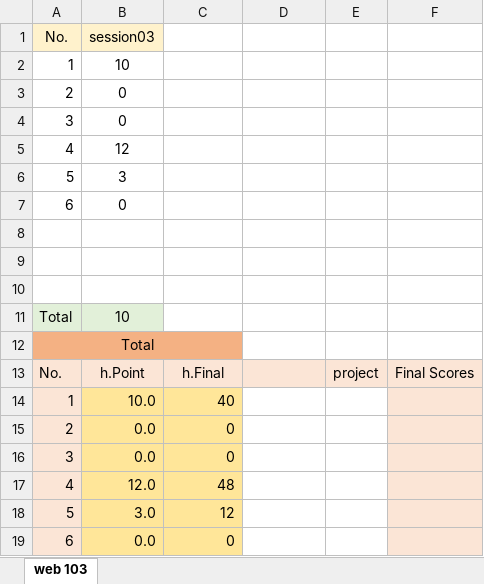
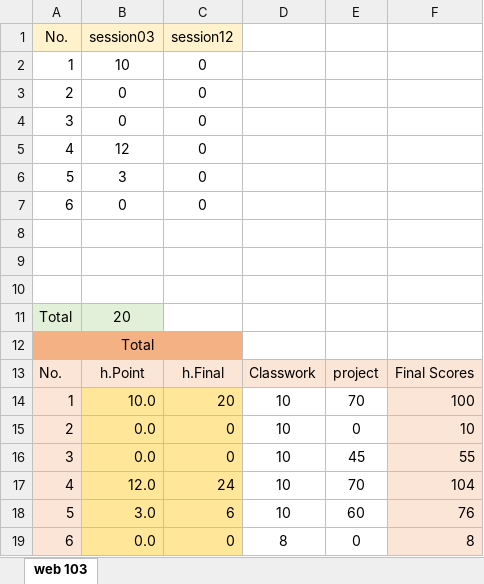
Before and after one commit to mkazemiraz/mft-scores, an Excel workbook: 103/103.xlsx, sheet web 103, drawn as a sheet; values as stored, in another font and other column widths than the file's, no borders; the diff names each change by its address in the sheet, - before the commit and + after, or states it on an @@ line.

```diff
--- a/103/103.xlsx (sheet web 103)
+++ b/103/103.xlsx (sheet web 103)
-C1: (empty)
+C1: session12
-C1 fill: none
+C1 fill: #FFF2CC
-C2:C7: (empty)
+C2:C7: 0
-B11: 10
+B11: 20
-D13: (empty)
+D13: Classwork
-C14: 40
+C14: 20
-D14:D18: (empty)
+D14:D18: 10
-E14: (empty)
+E14: 70
-F14: (empty)
+F14: 100
-E15: (empty)
+E15: 0
-F15: (empty)
+F15: 10
-E16: (empty)
+E16: 45
-F16: (empty)
+F16: 55
-C17: 48
+C17: 24
-E17: (empty)
+E17: 70
-F17: (empty)
+F17: 104
-C18: 12
+C18: 6
-E18: (empty)
+E18: 60
-F18: (empty)
+F18: 76
-D19: (empty)
+D19: 8
-E19: (empty)
+E19: 0
-F19: (empty)
+F19: 8
```
Also changed, not shown: formulas that keep their value, 105/105.xlsx, 1 other file.
